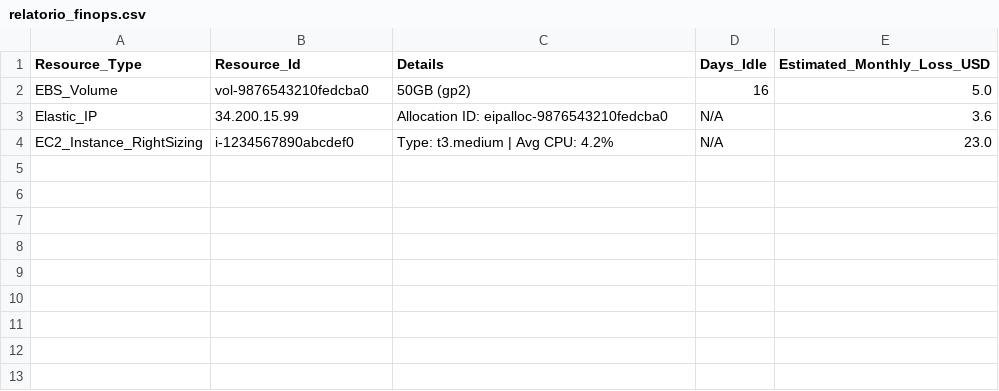
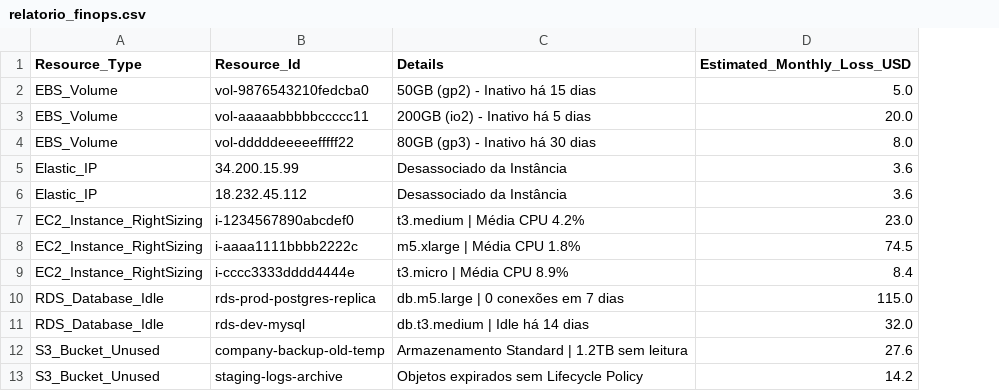
Before and after one commit to DarleiVN/Cloud-sentinel, a CSV file: relatorio_finops.csv, drawn as a sheet; removed rows and columns are numbered as before the commit, all else as after; the diff names each change by its address in the sheet, - before the commit and + after, or states it on an @@ line.

```diff
--- a/relatorio_finops.csv
+++ b/relatorio_finops.csv
-column D (Days_Idle), rows 2-4: 16 | N/A | N/A
-C2 (Details): 50GB (gp2)
+C2 (Details): 50GB (gp2) - Inativo há 15 dias
+row 3: EBS_Volume | vol-aaaaabbbbbccccc11 | 200GB (io2) - Inativo há 5 dias | 20.0
+row 4: EBS_Volume | vol-dddddeeeeefffff22 | 80GB (gp3) - Inativo há 30 dias | 8.0
-C5 (Details): Allocation ID: eipalloc-9876543210fedcba0
+C5 (Details): Desassociado da Instância
+row 6: Elastic_IP | 18.232.45.112 | Desassociado da Instância | 3.6
-C7 (Details): Type: t3.medium | Avg CPU: 4.2%
+C7 (Details): t3.medium | Média CPU 4.2%
+row 8: EC2_Instance_RightSizing | i-aaaa1111bbbb2222c | m5.xlarge | Média CPU 1.8% | 74.5
+row 9: EC2_Instance_RightSizing | i-cccc3333dddd4444e | t3.micro | Média CPU 8.9% | 8.4
+row 10: RDS_Database_Idle | rds-prod-postgres-replica | db.m5.large | 0 conexões em 7 dias | 115.0
+row 11: RDS_Database_Idle | rds-dev-mysql | db.t3.medium | Idle há 14 dias | 32.0
+row 12: S3_Bucket_Unused | company-backup-old-temp | Armazenamento Standard | 1.2TB sem leitura | 27.6
+row 13: S3_Bucket_Unused | staging-logs-archive | Objetos expirados sem Lifecycle Policy | 14.2
```
Also changed, not shown: 4 other files.
